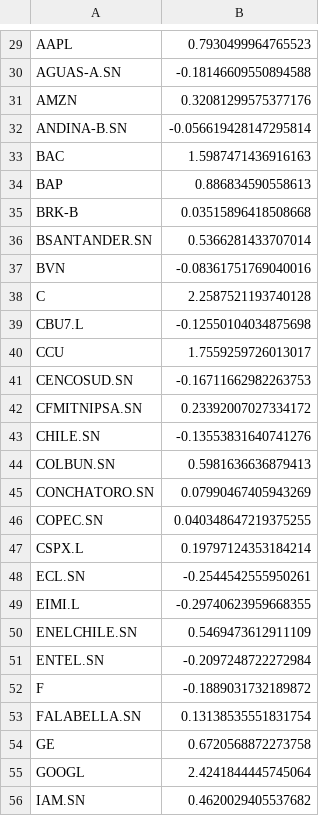
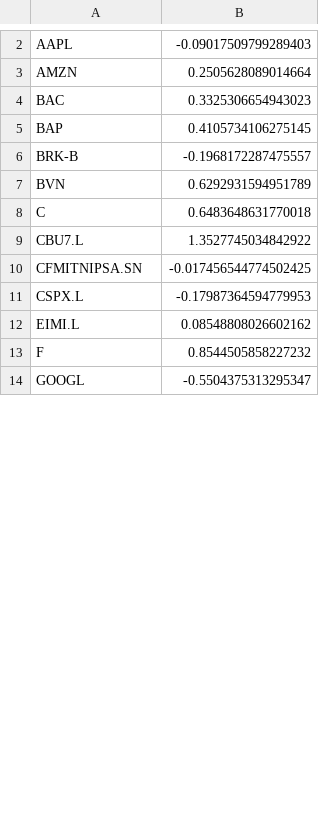
Before and after one commit to Jumarti96/Trii-stocks-allocation, a CSV file: Notebooks/expected_returns.csv, drawn as a sheet; only a part is shown, gaps mark what is left out; removed rows and columns are numbered as before the commit, all else as after; the diff covers the shown part only; the diff names each change by its address in the sheet, - before the commit and + after, or states it on an @@ line.

Commit message:
Fixed issues of duplicate records from YFinance data pull

```diff
--- a/Notebooks/expected_returns.csv
+++ b/Notebooks/expected_returns.csv
-B2: 0.7930499964765523
+B2: -0.09017509799289403
-row 30: AGUAS-A.SN | -0.18146609550894588
-B3: 0.32081299575377176
+B3: 0.2505628089014664
-row 32: ANDINA-B.SN | -0.056619428147295814
-B4: 1.5987471436916163
+B4: 0.3325306654943023
-B5: 0.886834590558613
+B5: 0.4105734106275145
-B6: 0.03515896418508668
+B6: -0.1968172287475557
-row 36: BSANTANDER.SN | 0.5366281433707014
-B7: -0.08361751769040016
+B7: 0.6292931594951789
-B8: 2.2587521193740128
+B8: 0.6483648631770018
-B9: -0.12550104034875698
+B9: 1.3527745034842922
-row 40: CCU | 1.7559259726013017
-row 41: CENCOSUD.SN | -0.16711662982263753
-B10: 0.23392007027334172
+B10: -0.017456544774502425
-row 43: CHILE.SN | -0.13553831640741276
-row 44: COLBUN.SN | 0.5981636636879413
-row 45: CONCHATORO.SN | 0.07990467405943269
-row 46: COPEC.SN | 0.040348647219375255
-B11: 0.19797124353184214
+B11: -0.17987364594779953
-row 48: ECL.SN | -0.2544542555950261
-B12: -0.29740623959668355
+B12: 0.08548808026602162
-row 50: ENELCHILE.SN | 0.5469473612911109
-row 51: ENTEL.SN | -0.2097248722272984
-B13: -0.1889031732189872
+B13: 0.8544505858227232
-row 53: FALABELLA.SN | 0.13138535551831754
-row 54: GE | 0.6720568872273758
-B14: 2.4241844445745064
+B14: -0.5504375313295347
-row 56: IAM.SN | 0.4620029405537682
```
Also changed, not shown: 4 added rows, 33 removed rows and 13 edited cells elsewhere in this file, 11 other files.
